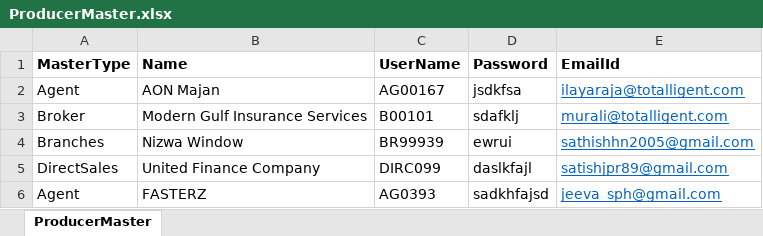
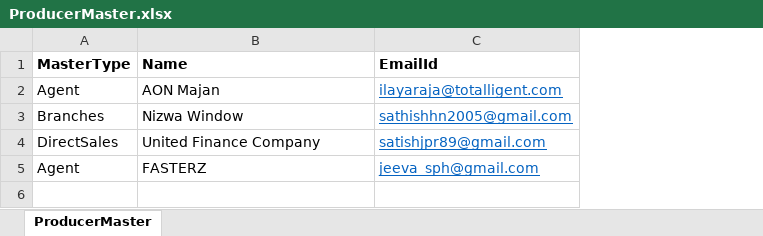
Before and after one commit to sathishhn2005/TotalligentUpdatedPhase, an Excel workbook: Totalligent.UI/Uploads/ProducerMaster.xlsx, sheet ProducerMaster, drawn as a sheet; values as stored, in another font and other column widths than the file's, no borders; removed rows and columns are numbered as before the commit, all else as after; the diff names each change by its address in the sheet, - before the commit and + after, or states it on an @@ line.

Commit message:
TotalligentInitial

```diff
--- a/Totalligent.UI/Uploads/ProducerMaster.xlsx (sheet ProducerMaster)
+++ b/Totalligent.UI/Uploads/ProducerMaster.xlsx (sheet ProducerMaster)
-column C (UserName), row 2: AG00167; rows 4-6: BR99939 | DIRC099 | AG0393
-column D (Password), row 2: jsdkfsa; rows 4-6: ewrui | daslkfajl | sadkhfajsd
-row 3: Broker | Modern Gulf Insurance Services | B00101 | sdafklj | murali@totalligent.com
```
Also changed, not shown: 25 other files.
